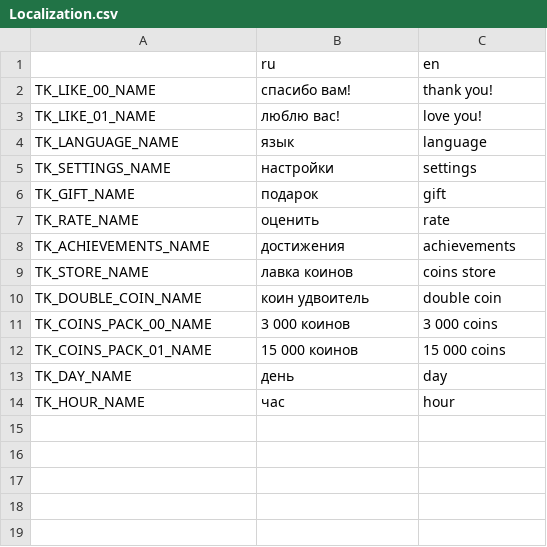
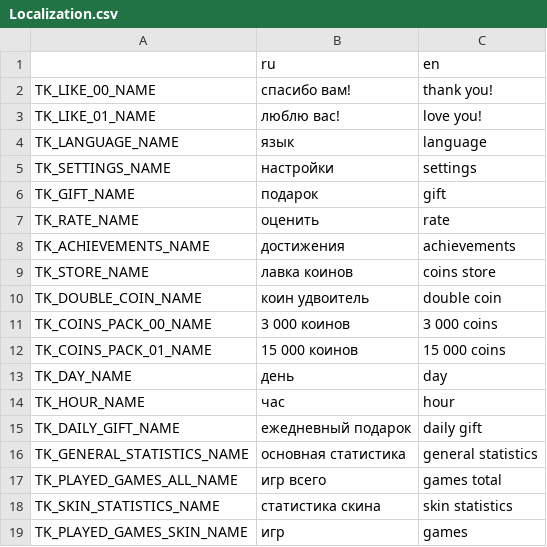
Before and after one commit to Gr1nS1de/Rotary, a CSV file: Project/Assets/SmartLocalizationWorkspace/Localization.csv, drawn as a sheet.

Commit message:
Fixes player skin controller logic. Improved sripts semantics & logic.

```diff
--- a/Project/Assets/SmartLocalizationWorkspace/Localization.csv
+++ b/Project/Assets/SmartLocalizationWorkspace/Localization.csv
@@ -14 +14,6 @@ TK_DAY_NAME,день,day
 TK_HOUR_NAME,час,hour
+TK_DAILY_GIFT_NAME,ежедневный подарок,daily gift
+TK_GENERAL_STATISTICS_NAME,основная статистика,general statistics
+TK_PLAYED_GAMES_ALL_NAME,игр всего,games total
+TK_SKIN_STATISTICS_NAME,статистика скина,skin statistics
+TK_PLAYED_GAMES_SKIN_NAME,игр,games
```
Also changed, not shown: 21 other files.
